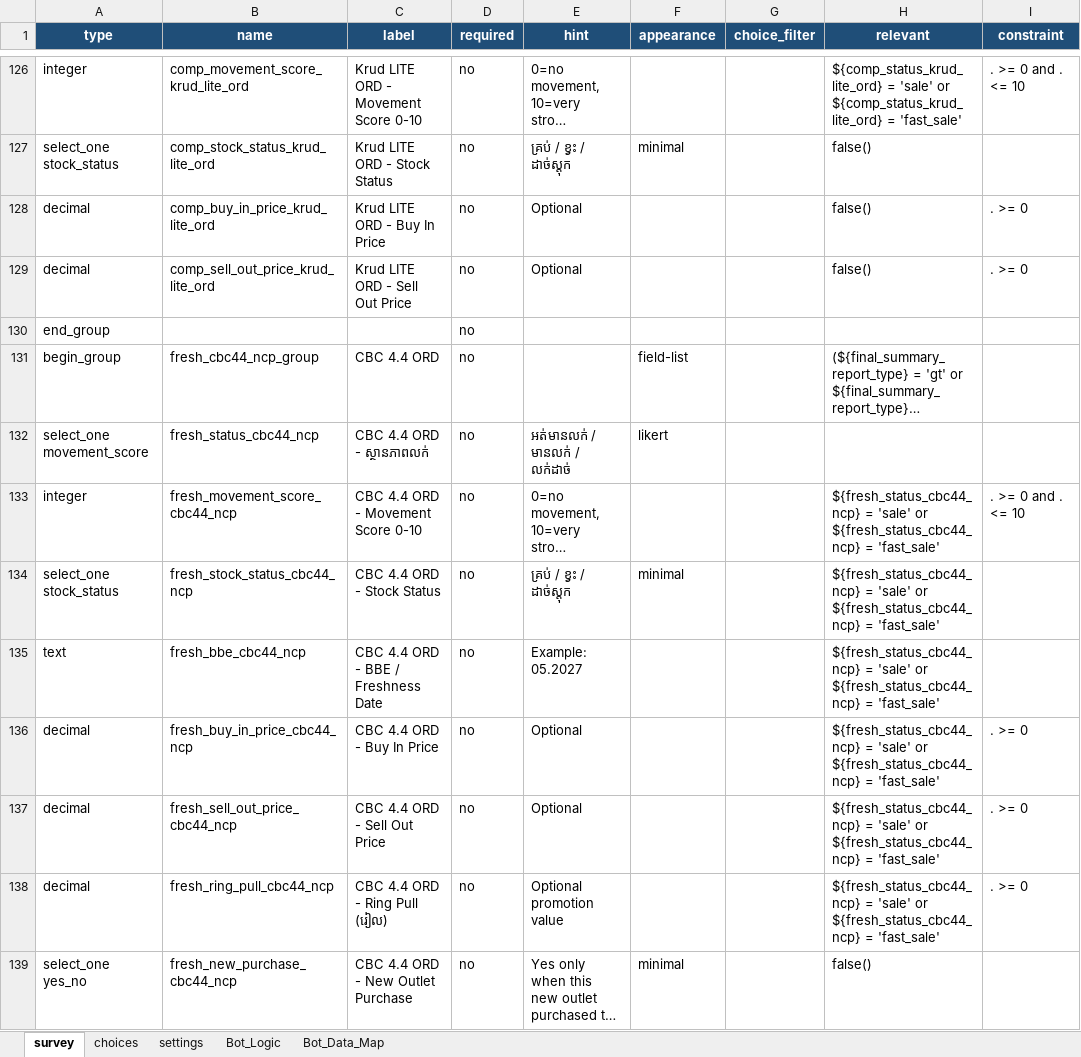
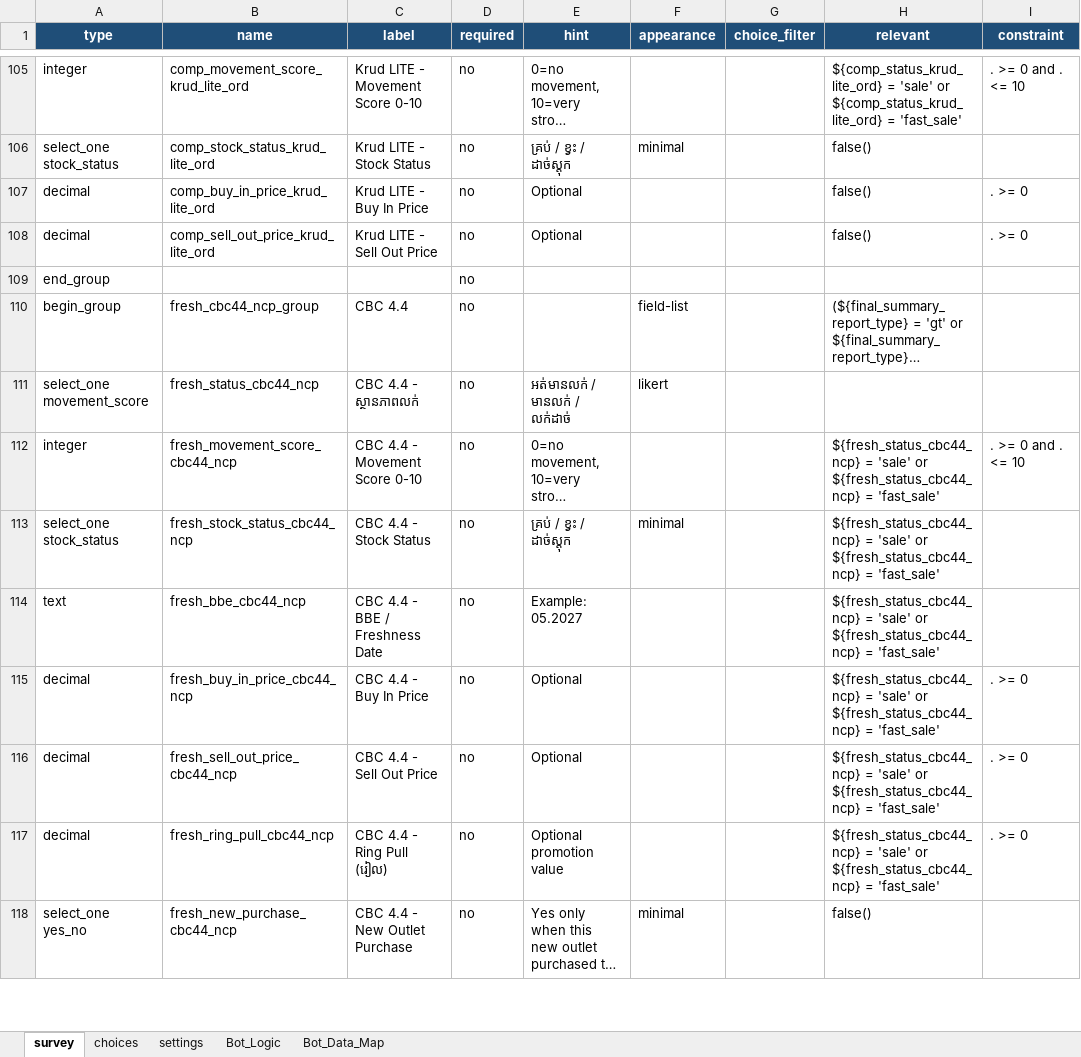
Before and after one commit to phearomITE/Market_Survey, an Excel workbook: templates/KB_Market_Improvement_XLSForm.xlsx, sheet survey, drawn as a sheet; only a part is shown, gaps mark what is left out; long unchanged cells end in …; values as stored, in another font and other column widths than the file's, no borders; addresses are those after the commit; the diff covers the shown part only; the diff names each change by its address in the sheet, - before the commit and + after, or states it on an @@ line.

Commit message:
Remove ORD labels and 5 NCP products from form; add modern Telegram Mini App preview

```diff
--- a/templates/KB_Market_Improvement_XLSForm.xlsx (sheet survey)
+++ b/templates/KB_Market_Improvement_XLSForm.xlsx (sheet survey)
-C105 (label): Krud LITE ORD - Movement Score 0-10
+C105 (label): Krud LITE - Movement Score 0-10
-C106 (label): Krud LITE ORD - Stock Status
+C106 (label): Krud LITE - Stock Status
-C107 (label): Krud LITE ORD - Buy In Price
+C107 (label): Krud LITE - Buy In Price
-C108 (label): Krud LITE ORD - Sell Out Price
+C108 (label): Krud LITE - Sell Out Price
-C110 (label): CBC 4.4 ORD
+C110 (label): CBC 4.4
-C111 (label): CBC 4.4 ORD - ស្ថានភាពលក់
+C111 (label): CBC 4.4 - ស្ថានភាពលក់
-C112 (label): CBC 4.4 ORD - Movement Score 0-10
+C112 (label): CBC 4.4 - Movement Score 0-10
-C113 (label): CBC 4.4 ORD - Stock Status
+C113 (label): CBC 4.4 - Stock Status
-C114 (label): CBC 4.4 ORD - BBE / Freshness Date
+C114 (label): CBC 4.4 - BBE / Freshness Date
-C115 (label): CBC 4.4 ORD - Buy In Price
+C115 (label): CBC 4.4 - Buy In Price
-C116 (label): CBC 4.4 ORD - Sell Out Price
+C116 (label): CBC 4.4 - Sell Out Price
-C117 (label): CBC 4.4 ORD - Ring Pull (រៀល)
+C117 (label): CBC 4.4 - Ring Pull (រៀល)
-C118 (label): CBC 4.4 ORD - New Outlet Purchase
+C118 (label): CBC 4.4 - New Outlet Purchase
```
Also changed, not shown: 21 removed rows and 189 edited cells elsewhere in this sheet, sheet Bot_Data_Map, sheet Bot_Logic, templates/CMFB_Market_Improvement_XLSForm_GT_HORECA.xlsx, templates/KB_Market_Improvement_XLSForm_GT_HORECA.xlsx, 7 other files.
